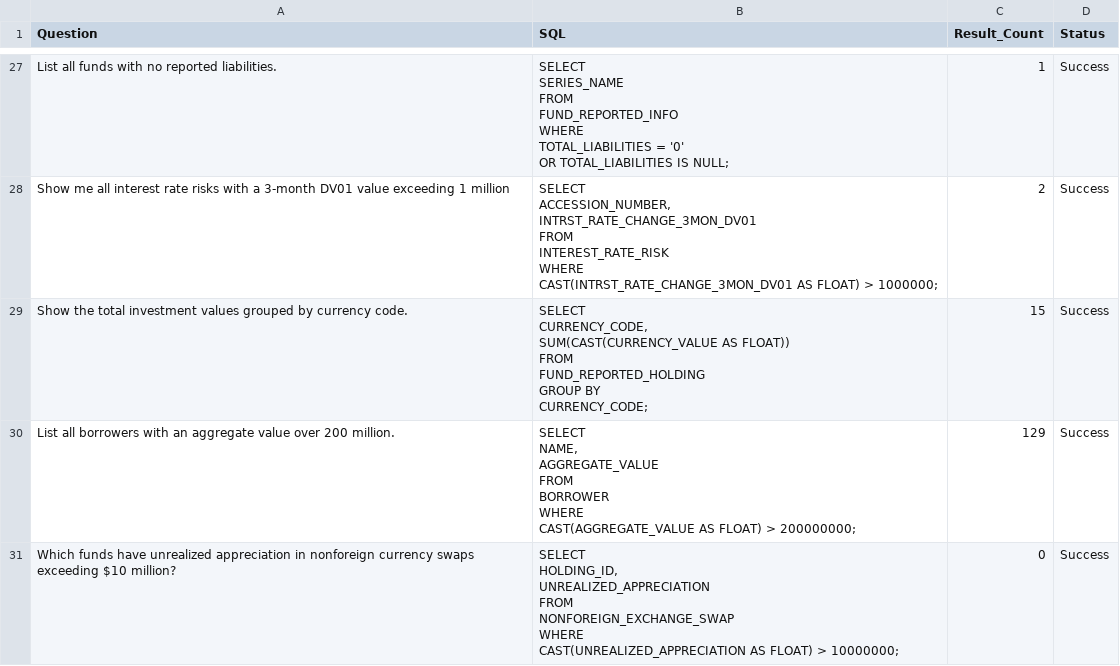
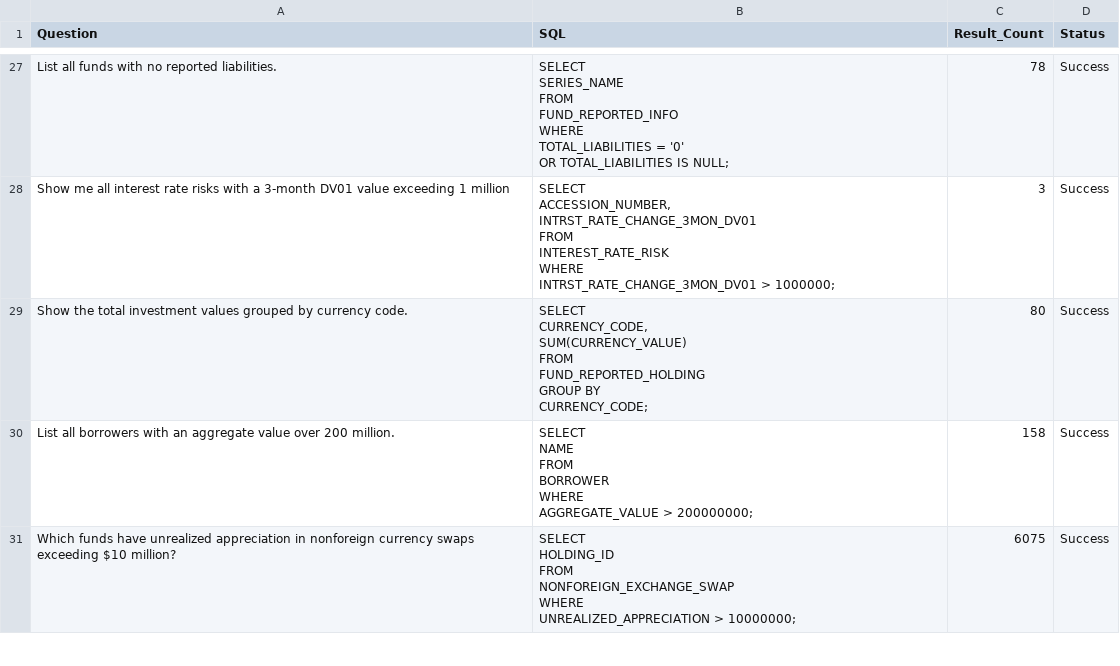
Before and after one commit to PIMCO1B-BTTAI/PIMCO-Text2SQL, a CSV file: query_summary.csv, drawn as a sheet; only a part is shown, gaps mark what is left out; ↵ is a line break in a cell; the diff covers the shown part only; the diff names each change by its address in the sheet, - before the commit and + after, or states it on an @@ line.

```diff
--- a/query_summary.csv
+++ b/query_summary.csv
-C27 (Result_Count): 1
+C27 (Result_Count): 78
-B28 (SQL): …INTEREST_RATE_RISK ↵ WHERE ↵ CAST(INTRST_RATE_CHANGE_3MON_DV01 AS FLOAT) > 1000000;
+B28 (SQL): …INTEREST_RATE_RISK ↵ WHERE ↵ INTRST_RATE_CHANGE_3MON_DV01 > 1000000;
-C28 (Result_Count): 2
+C28 (Result_Count): 3
-B29 (SQL): SELECT ↵ CURRENCY_CODE, ↵ SUM(CAST(CURRENCY_VALUE AS FLOAT)) ↵ FROM ↵ FUND_REPORTED_HOLDING…
+B29 (SQL): SELECT ↵ CURRENCY_CODE, ↵ SUM(CURRENCY_VALUE) ↵ FROM ↵ FUND_REPORTED_HOLDING…
-C29 (Result_Count): 15
+C29 (Result_Count): 80
-B30 (SQL): SELECT ↵ NAME, ↵ AGGREGATE_VALUE ↵ FROM ↵ BORROWER ↵ WHERE ↵ CAST(AGGREGATE_VALUE AS FLOAT) > 200000000;
+B30 (SQL): SELECT ↵ NAME ↵ FROM ↵ BORROWER ↵ WHERE ↵ AGGREGATE_VALUE > 200000000;
-C30 (Result_Count): 129
+C30 (Result_Count): 158
-B31 (SQL): SELECT ↵ HOLDING_ID, ↵ UNREALIZED_APPRECIATION ↵ FROM ↵ NONFOREIGN_EXCHANGE_SWAP ↵ WHERE ↵ CAST(UNREALIZED_APPRECIATION AS FLOAT) > 10000000;
+B31 (SQL): SELECT ↵ HOLDING_ID ↵ FROM ↵ NONFOREIGN_EXCHANGE_SWAP ↵ WHERE ↵ UNREALIZED_APPRECIATION > 10000000;
-C31 (Result_Count): 0
+C31 (Result_Count): 6075
```
Also changed, not shown: 1 added row and 170 edited cells elsewhere in this file, 4 other files.
